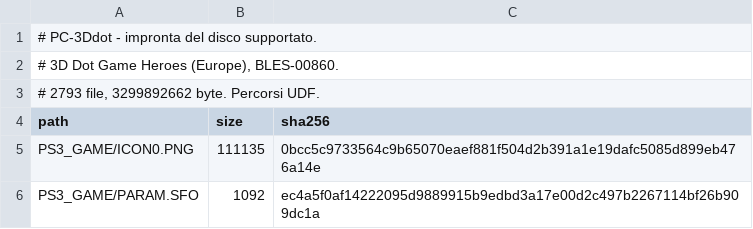
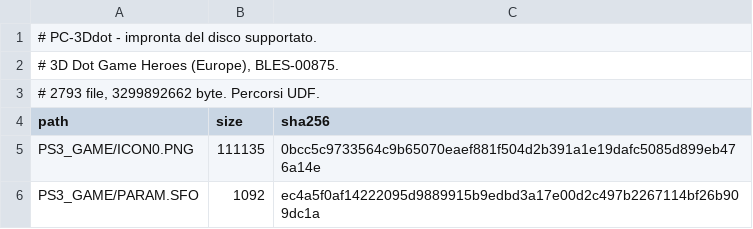
Before and after one commit to vs-sr-dev/pc-3ddotgameheroes, a TSV file: tools/manifest.tsv, drawn as a sheet; only a part is shown.

```diff
--- a/tools/manifest.tsv
+++ b/tools/manifest.tsv
@@ -1,3 +1,3 @@
 # PC-3Ddot - impronta del disco supportato.
-# 3D Dot Game Heroes (Europe), BLES-00860.
+# 3D Dot Game Heroes (Europe), BLES-00875.
 # 2793 file, 3299892662 byte. Percorsi UDF.
```
Also changed, not shown: 2 other files.
